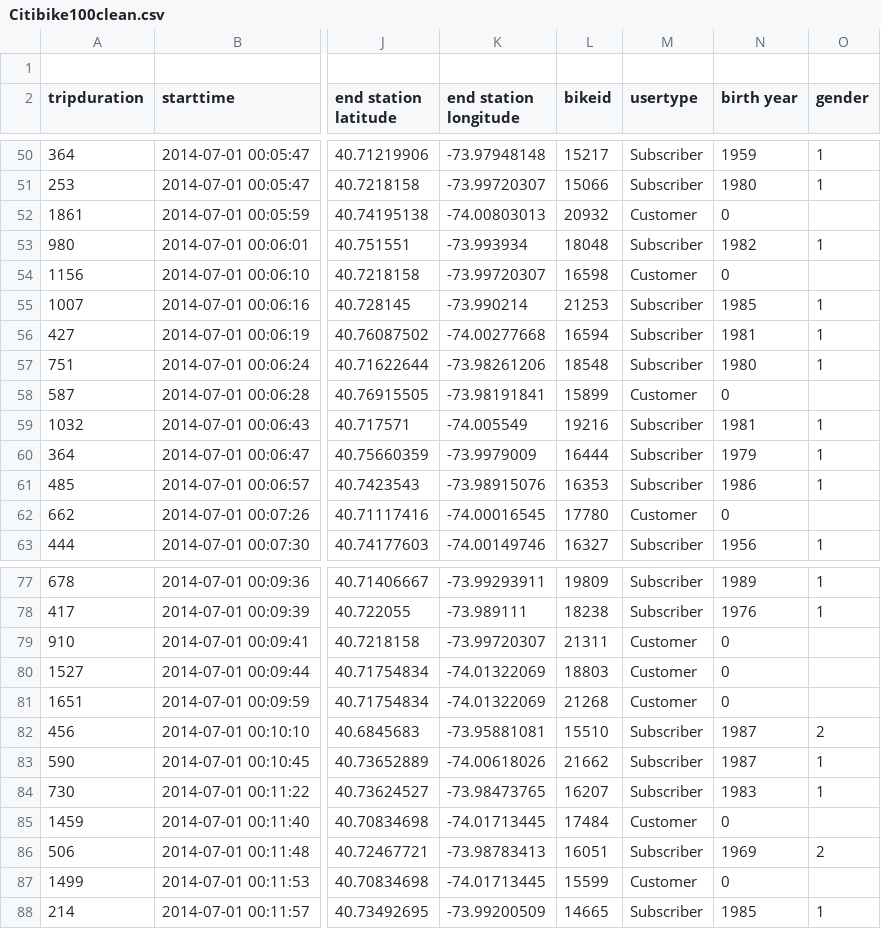
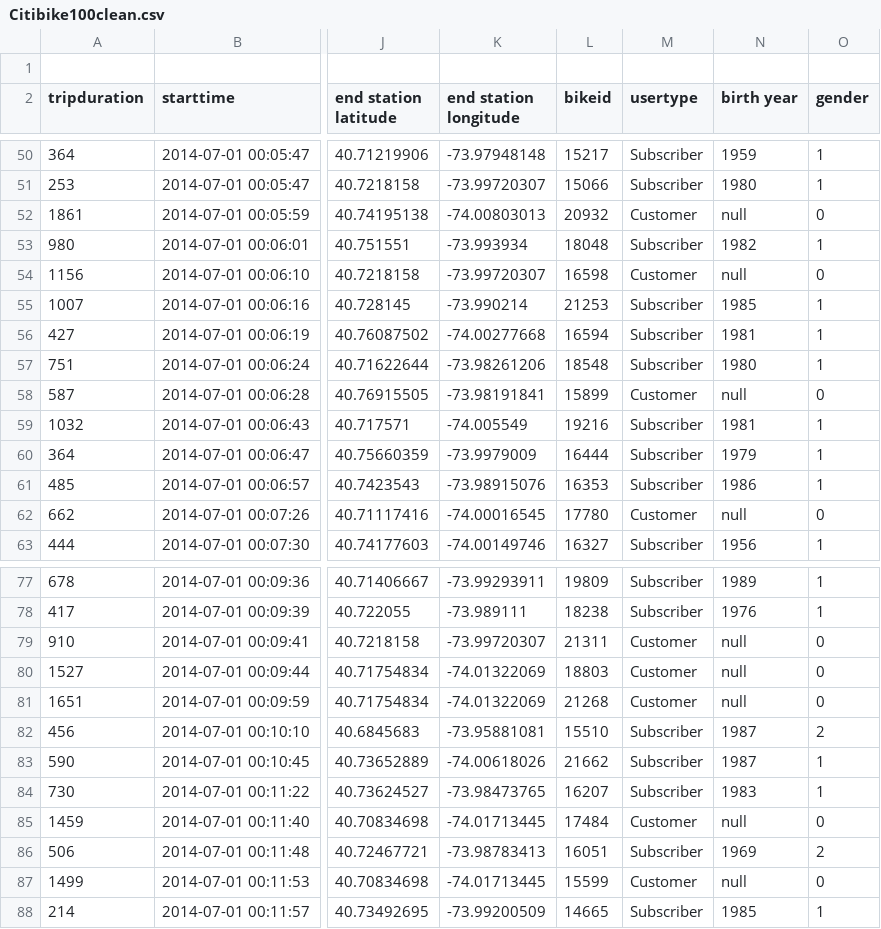
Before and after one commit to vdveen/citibike, a CSV file: Citibike100clean.csv, drawn as a sheet; only a part is shown, gaps mark what is left out; the diff covers the shown part only; the diff names each change by its address in the sheet, - before the commit and + after, or states it on an @@ line.

```diff
--- a/Citibike100clean.csv
+++ b/Citibike100clean.csv
-N52 (birth year): 0
+N52 (birth year): null
-O52 (gender): (empty)
+O52 (gender): 0
-N54 (birth year): 0
+N54 (birth year): null
-O54 (gender): (empty)
+O54 (gender): 0
-N58 (birth year): 0
+N58 (birth year): null
-O58 (gender): (empty)
+O58 (gender): 0
-N62 (birth year): 0
+N62 (birth year): null
-O62 (gender): (empty)
+O62 (gender): 0
-N79:N81 (birth year): 0
+N79:N81 (birth year): null
-O79:O81 (gender): (empty)
+O79:O81 (gender): 0
-N85 (birth year): 0
+N85 (birth year): null
-O85 (gender): (empty)
+O85 (gender): 0
-N87 (birth year): 0
+N87 (birth year): null
-O87 (gender): (empty)
+O87 (gender): 0
```
Also changed, not shown: 8 edited cells elsewhere in this file, Citibike100-2.csv, 2 other files.
